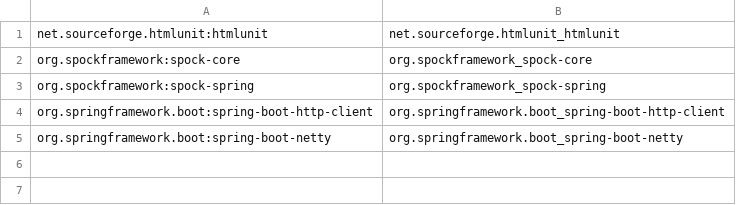
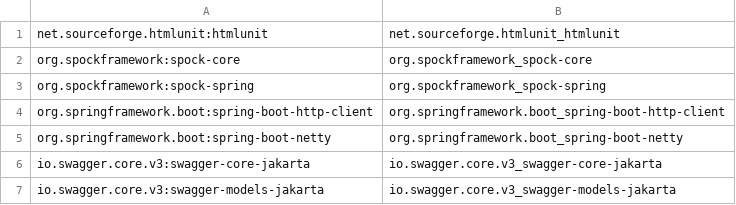
Before and after one commit to markusrt/app-advisor-mappings, a TSV file: mappings/.coordinates.tsv, drawn as a sheet; the diff names each change by its address in the sheet, - before the commit and + after, or states it on an @@ line.

```diff
--- a/mappings/.coordinates.tsv
+++ b/mappings/.coordinates.tsv
+row 6: io.swagger.core.v3:swagger-core-jakarta | io.swagger.core.v3_swagger-core-jakarta
+row 7: io.swagger.core.v3:swagger-models-jakarta | io.swagger.core.v3_swagger-models-jakarta
```
Also changed, not shown: 5 other files.
